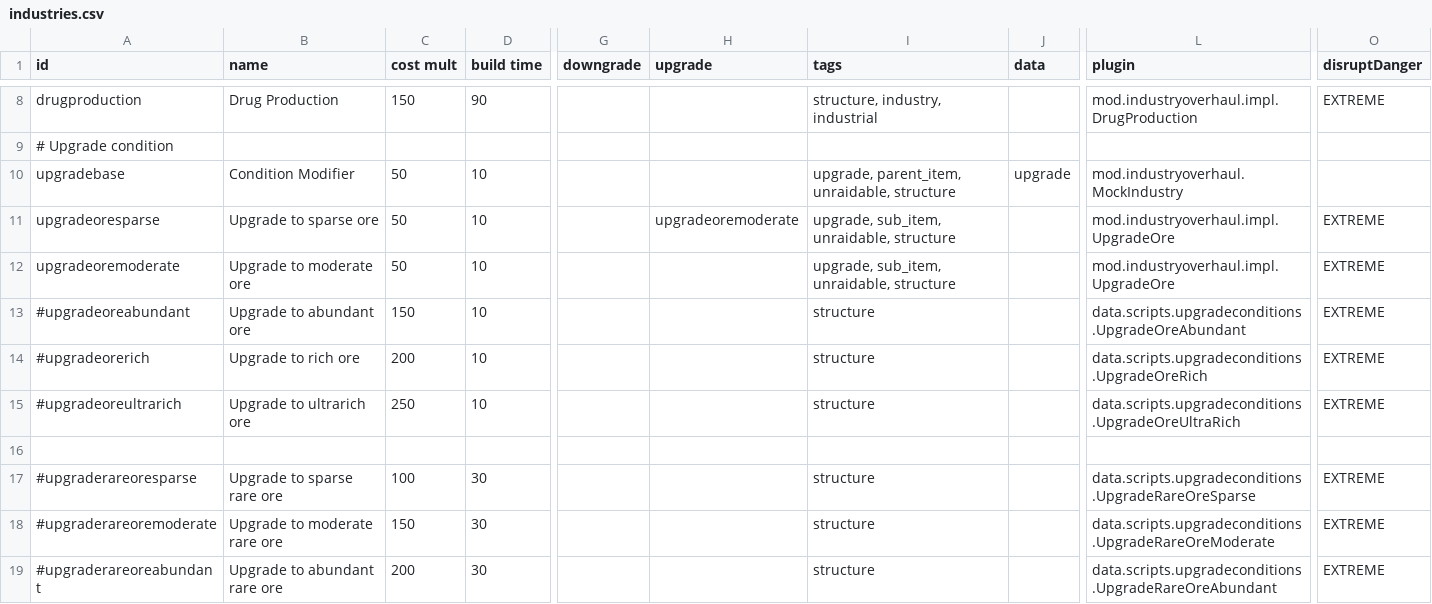
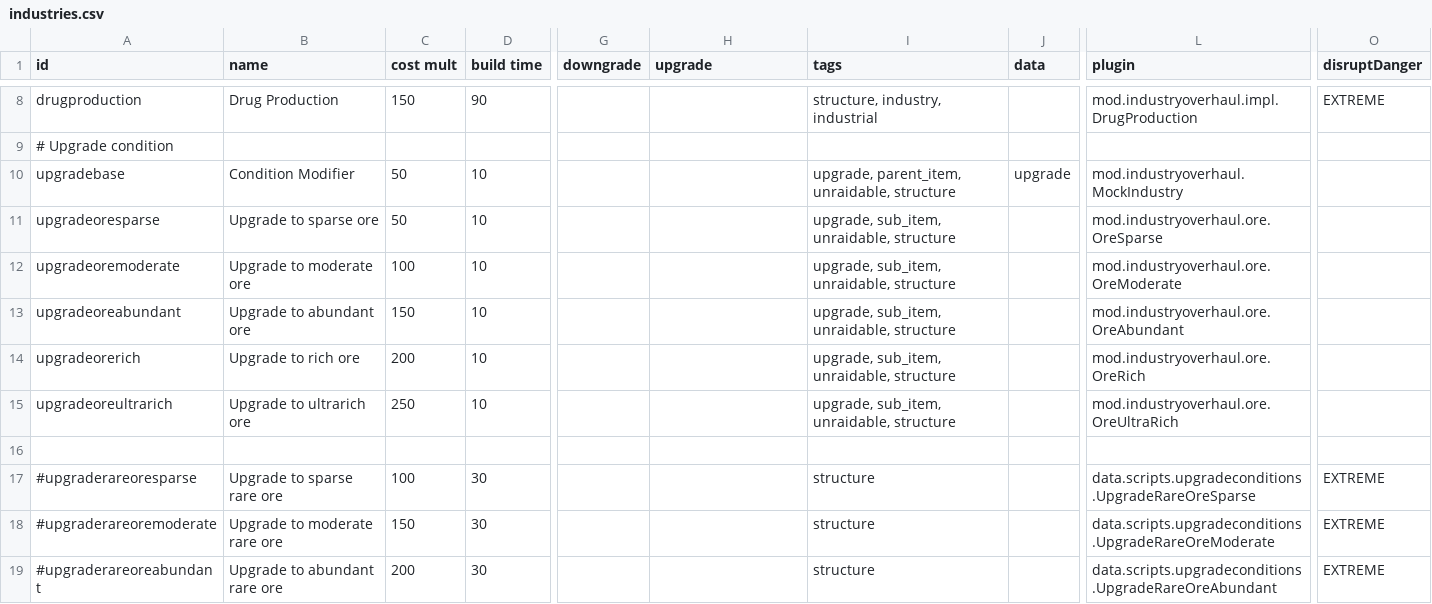
Before and after one commit to DarkbordermanModding/Starsector-IndustryOverhaul, a CSV file: data/campaign/industries.csv, drawn as a sheet; only a part is shown, gaps mark what is left out; the diff names each change by its address in the sheet, - before the commit and + after, or states it on an @@ line.

```diff
--- a/data/campaign/industries.csv
+++ b/data/campaign/industries.csv
-H11 (upgrade): upgradeoremoderate
+H11 (upgrade): (empty)
-L11 (plugin): mod.industryoverhaul.impl.UpgradeOre
+L11 (plugin): mod.industryoverhaul.ore.OreSparse
-O11:O15 (disruptDanger): EXTREME
+O11:O15 (disruptDanger): (empty)
-C12 (cost mult): 50
+C12 (cost mult): 100
-L12 (plugin): mod.industryoverhaul.impl.UpgradeOre
+L12 (plugin): mod.industryoverhaul.ore.OreModerate
-A13 (id): #upgradeoreabundant
+A13 (id): upgradeoreabundant
-I13:I15 (tags): structure
+I13:I15 (tags): upgrade, sub_item, unraidable, structure
-L13 (plugin): data.scripts.upgradeconditions.UpgradeOreAbundant
+L13 (plugin): mod.industryoverhaul.ore.OreAbundant
-A14 (id): #upgradeorerich
+A14 (id): upgradeorerich
-L14 (plugin): data.scripts.upgradeconditions.UpgradeOreRich
+L14 (plugin): mod.industryoverhaul.ore.OreRich
-A15 (id): #upgradeoreultrarich
+A15 (id): upgradeoreultrarich
-L15 (plugin): data.scripts.upgradeconditions.UpgradeOreUltraRich
+L15 (plugin): mod.industryoverhaul.ore.OreUltraRich
```
Also changed, not shown: 5 other files.
